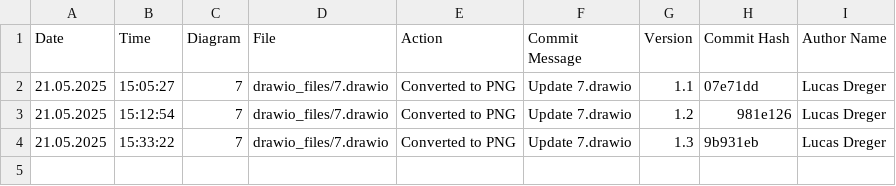
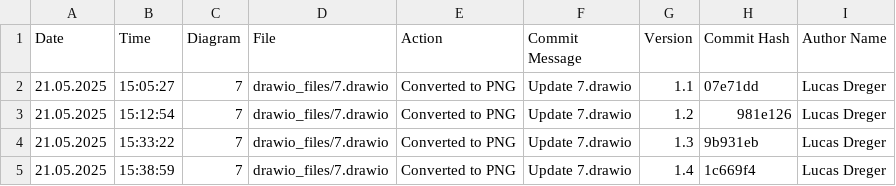
Before and after one commit to frostaag/diagrams-v2, a CSV file: png_files/CHANGELOG.csv, drawn as a sheet.

```diff
--- a/png_files/CHANGELOG.csv
+++ b/png_files/CHANGELOG.csv
@@ -4 +4,2 @@ Date,Time,Diagram,File,Action,Commit Message,Version,Commit Hash,Author Name
 21.05.2025,15:33:22,"7","drawio_files/7.drawio","Converted to PNG","Update 7.drawio",1.3,9b931eb,"Lucas Dreger"
+21.05.2025,15:38:59,"7","drawio_files/7.drawio","Converted to PNG","Update 7.drawio",1.4,1c669f4,"Lucas Dreger"
```
Also changed, not shown: 2 other files.
